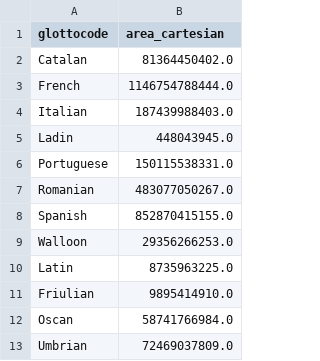
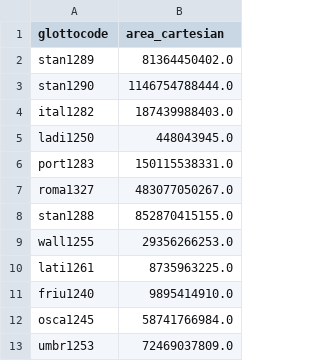
Before and after one commit to tomproberts/PunctuatedSchismo, a CSV file: data/predictors/area/Italic.area.csv, drawn as a sheet.

Commit message:
Moved glottography to data, excluded from git

```diff
--- a/data/predictors/area/Italic.area.csv
+++ b/data/predictors/area/Italic.area.csv
@@ -1,13 +1,13 @@
 glottocode,area_cartesian
-Catalan,81364450402.0
-French,1146754788444.0
-Italian,187439988403.0
-Ladin,448043945.0
-Portuguese,150115538331.0
-Romanian,483077050267.0
-Spanish,852870415155.0
-Walloon,29356266253.0
-Latin,8735963225.0
-Friulian,9895414910.0
-Oscan,58741766984.0
-Umbrian,72469037809.0
+stan1289,81364450402.0
+stan1290,1146754788444.0
+ital1282,187439988403.0
+ladi1250,448043945.0
+port1283,150115538331.0
+roma1327,483077050267.0
+stan1288,852870415155.0
+wall1255,29356266253.0
+lati1261,8735963225.0
+friu1240,9895414910.0
+osca1245,58741766984.0
+umbr1253,72469037809.0
```
Also changed, not shown: 2 other files.
